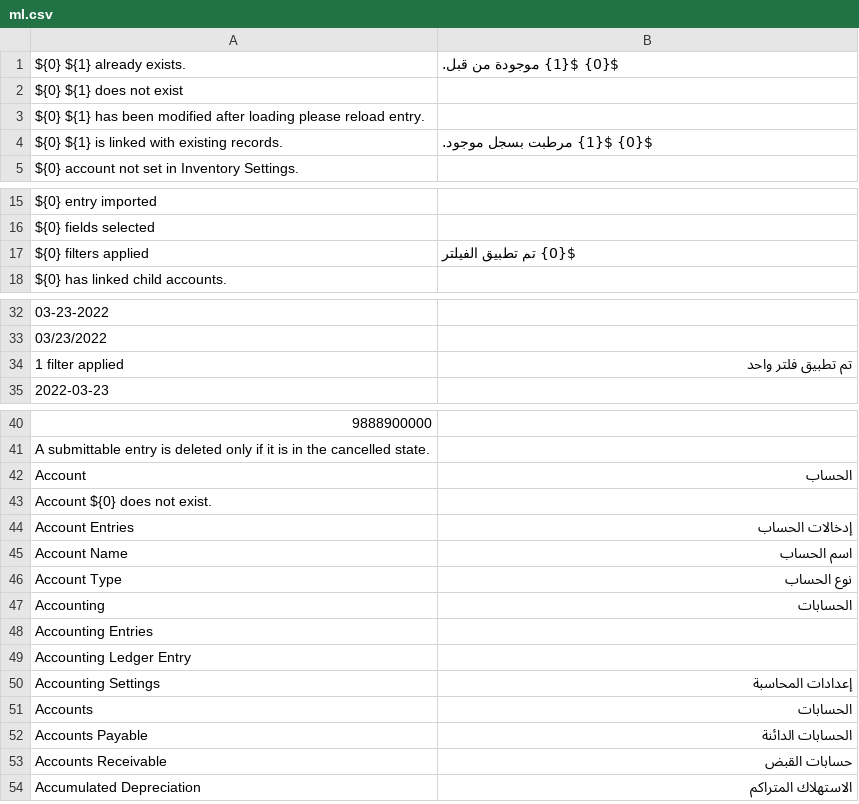
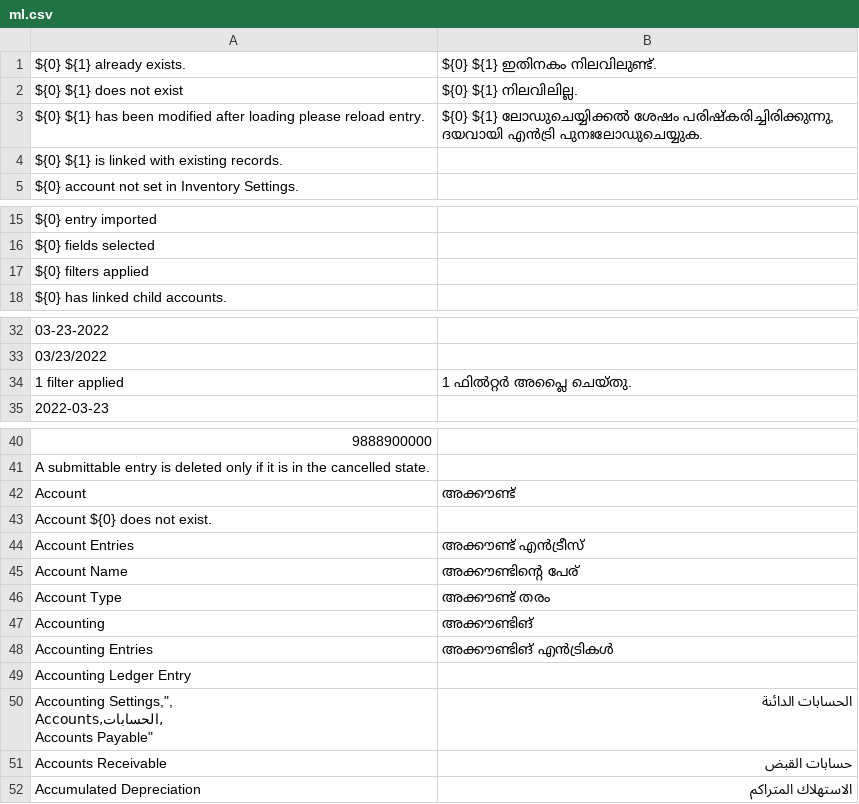
Before and after one commit to aadhilpm/books, a CSV file: translations/ml.csv, drawn as a sheet; only a part is shown, gaps mark what is left out.

Commit message:
Update ml.csv

```diff
--- a/translations/ml.csv
+++ b/translations/ml.csv
@@ -1,5 +1,5 @@
-"${0} ${1} already exists.","${0} ${1} موجودة من قبل.",
-"${0} ${1} does not exist",,
-"${0} ${1} has been modified after loading please reload entry.",,
-"${0} ${1} is linked with existing records.","${0} ${1} مرطبت بسجل موجود.",
+"${0} ${1} already exists.","${0} ${1} ഇതിനകം നിലവിലുണ്ട്.",
+"${0} ${1} does not exist","${0} ${1} നിലവിലില്ല.",
+"${0} ${1} has been modified after loading please reload entry.","${0} ${1} ലോഡുചെയ്യിക്കൽ ശേഷം പരിഷ്കരിച്ചിരിക്കുന്നു, ദയവായി എൻട്രി പുനഃലോഡുചെയ്യുക.",
+"${0} ${1} is linked with existing records.","",
 "${0} account not set in Inventory Settings.",,
@@ -16,3 +16,3 @@
 "${0} fields selected",,
-"${0} filters applied","${0} تم تطبيق الفيلتر",
+"${0} filters applied",,
 "${0} has linked child accounts.",,
@@ -33,3 +33,3 @@
 03/23/2022,,
-"1 filter applied","تم تطبيق فلتر واحد",
+"1 filter applied","1 ഫിൽറ്റർ അപ്ലൈ ചെയ്തു.",
 2022-03-23,,
@@ -41,13 +41,13 @@
 "A submittable entry is deleted only if it is in the cancelled state.",,
-Account,الحساب,
+Account,അക്കൗണ്ട്,
 "Account ${0} does not exist.",,
-"Account Entries","إدخالات الحساب",
-"Account Name","اسم الحساب",
-"Account Type","نوع الحساب",
-Accounting,الحسابات,
-"Accounting Entries",,
+"Account Entries","അക്കൗണ്ട് എൻട്രീസ്",
+"Account Name","അക്കൗണ്ടിന്റെ പേര്",
+"Account Type","അക്കൗണ്ട് തരം",
+Accounting,അക്കൗണ്ടിങ്,
+"Accounting Entries",അക്കൗണ്ടിങ് എൻട്രികൾ,
 "Accounting Ledger Entry",,
-"Accounting Settings","إعدادات المحاسبة",
-Accounts,الحسابات,
-"Accounts Payable","الحسابات الدائنة",
+"Accounting Settings,"",
+Accounts,الحسابات,
+"Accounts Payable","الحسابات الدائنة",
 "Accounts Receivable","حسابات القبض",
```
